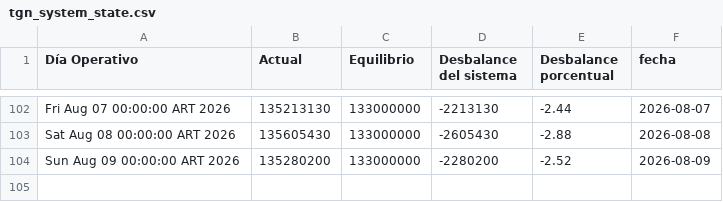
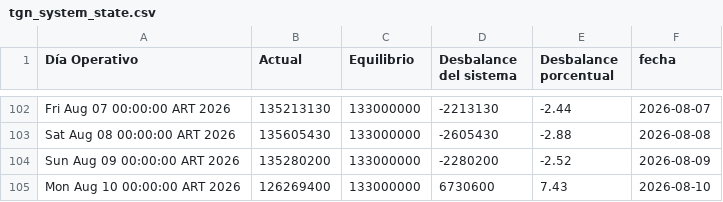
Before and after one commit to mpodeley/estado-red-gas, a CSV file: data/tgn_system_state.csv, drawn as a sheet; only a part is shown, gaps mark what is left out.

```diff
--- a/data/tgn_system_state.csv
+++ b/data/tgn_system_state.csv
@@ -104 +104,2 @@ Sat Aug 08 00:00:00 ART 2026,135605430,133000000,-2605430,-2.88,2026-08-08
 Sun Aug 09 00:00:00 ART 2026,135280200,133000000,-2280200,-2.52,2026-08-09
+Mon Aug 10 00:00:00 ART 2026,126269400,133000000,6730600,7.43,2026-08-10
```
Also changed, not shown: data/daily.csv, 2 other files.
